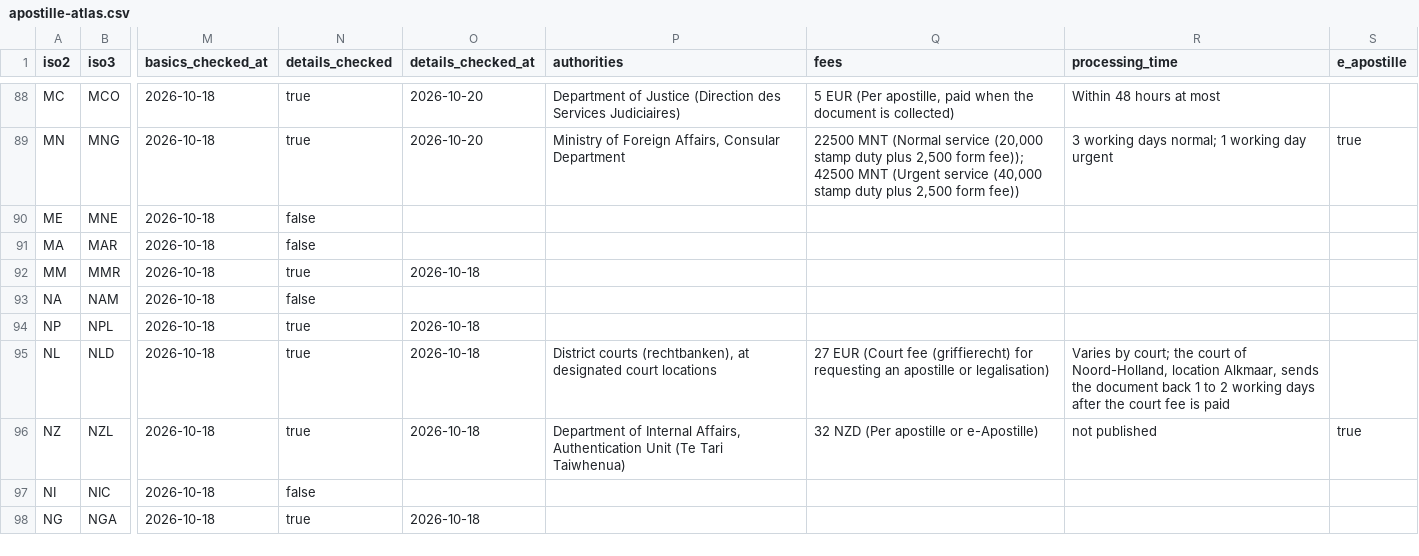
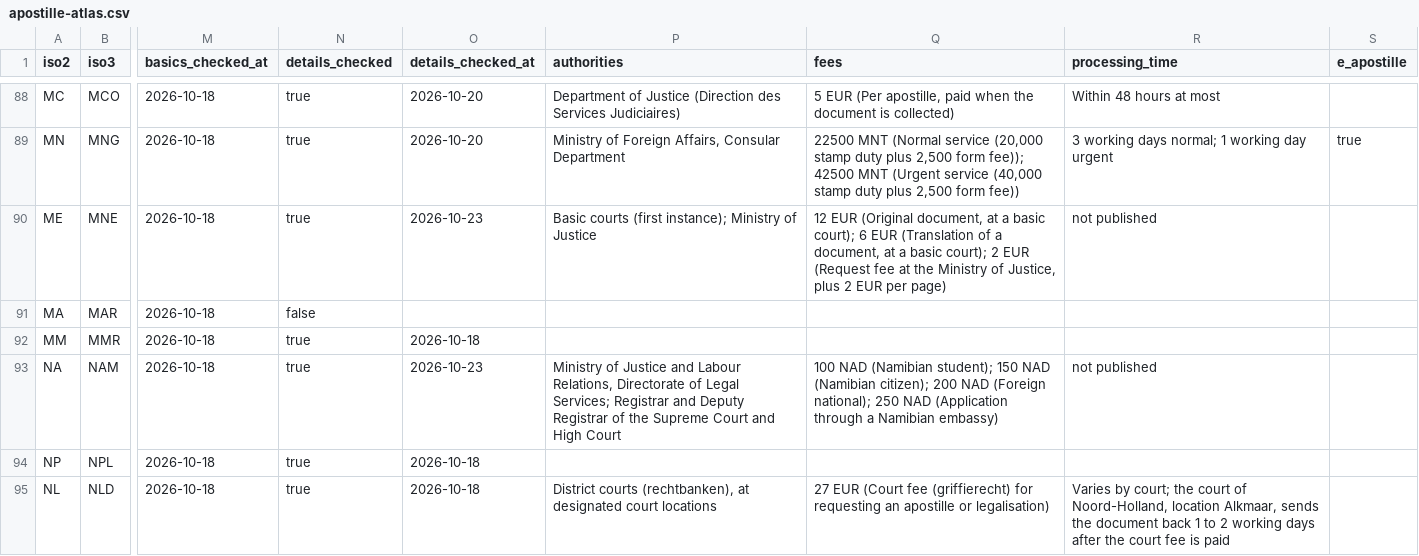
Before and after one commit to Apostilleatlas/apostille-atlas-data, a CSV file: data/apostille-atlas.csv, drawn as a sheet; only a part is shown, gaps mark what is left out; the shorter side is filled out with more unchanged rows; the diff covers the shown part only; the diff names each change by its address in the sheet, - before the commit and + after, or states it on an @@ line.

```diff
--- a/data/apostille-atlas.csv
+++ b/data/apostille-atlas.csv
-N90 (details_checked): false
+N90 (details_checked): true
-O90 (details_checked_at): (empty)
+O90 (details_checked_at): 2026-10-23
-P90 (authorities): (empty)
+P90 (authorities): Basic courts (first instance); Ministry of Justice
-Q90 (fees): (empty)
+Q90 (fees): 12 EUR (Original document, at a basic court); 6 EUR (Translation of a document, at a basic court); 2 EUR (Request fee at the Ministry of Justice, plus 2 EUR per page)
-R90 (processing_time): (empty)
+R90 (processing_time): not published
-N93 (details_checked): false
+N93 (details_checked): true
-O93 (details_checked_at): (empty)
+O93 (details_checked_at): 2026-10-23
-P93 (authorities): (empty)
+P93 (authorities): Ministry of Justice and Labour Relations, Directorate of Legal Services; Registrar and Deputy Registrar of the Supreme Court and High Court
-Q93 (fees): (empty)
+Q93 (fees): 100 NAD (Namibian student); 150 NAD (Namibian citizen); 200 NAD (Foreign national); 250 NAD (Application through a Namibian embassy)
-R93 (processing_time): (empty)
+R93 (processing_time): not published
```
Also changed, not shown: 68 edited cells elsewhere in this file, 2 other files.
